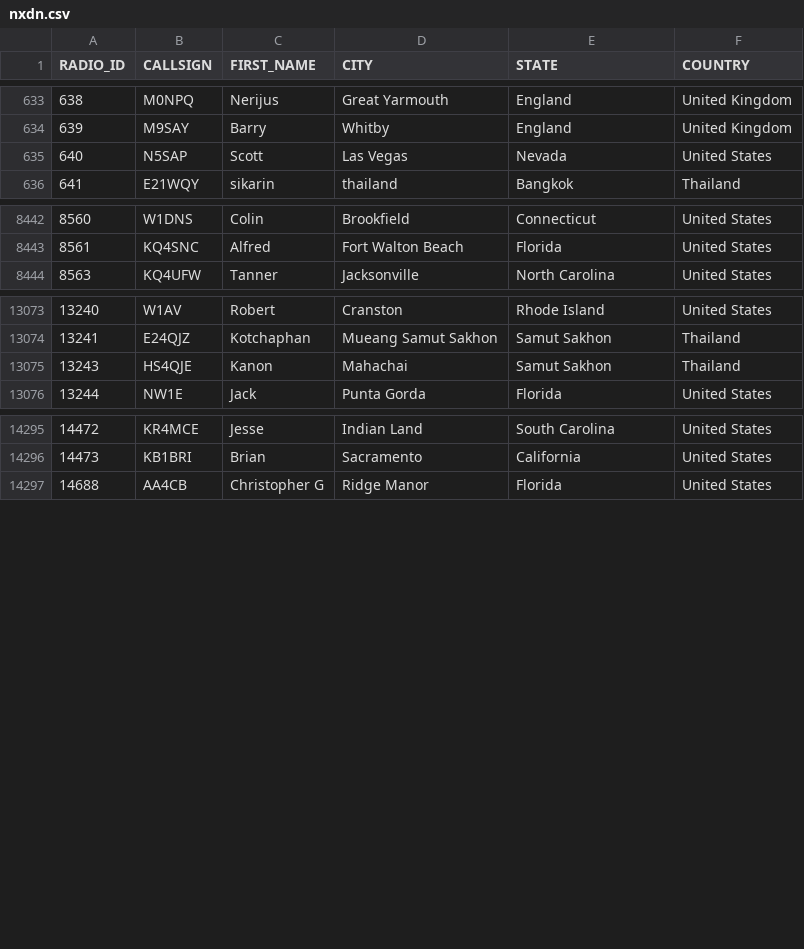
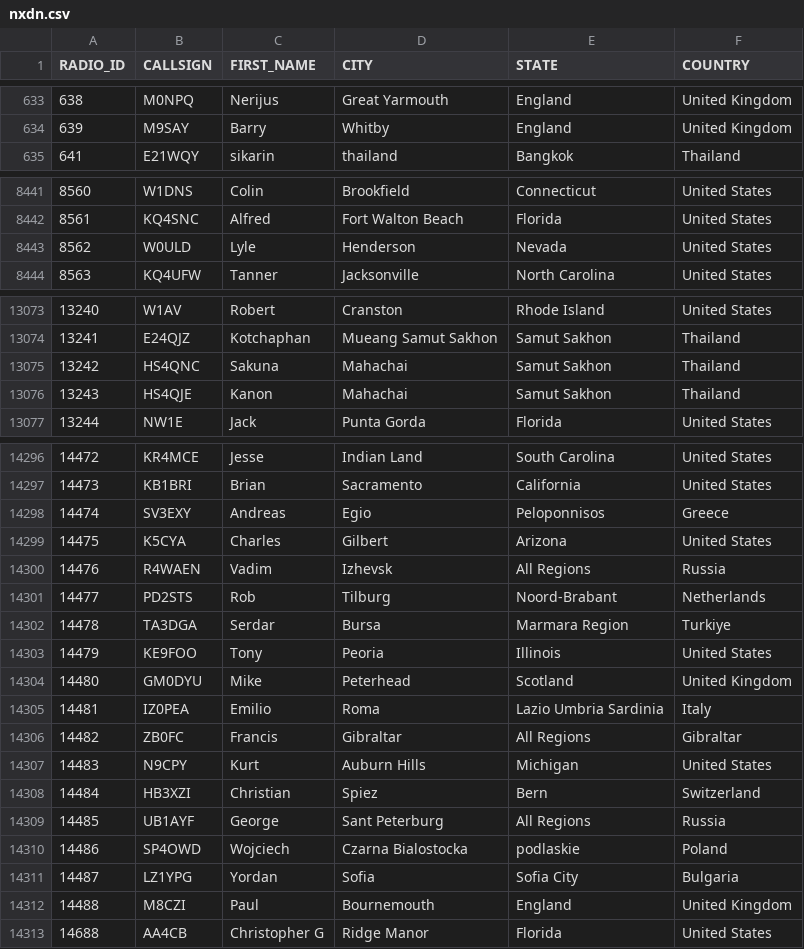
Before and after one commit to DMR-Database/dmr-database-appdata, a CSV file: nxdn.csv, drawn as a sheet; only a part is shown, gaps mark what is left out; the diff covers the shown part only.

```diff
--- a/nxdn.csv
+++ b/nxdn.csv
@@ -634,3 +634,2 @@ RADIO_ID,CALLSIGN,FIRST_NAME,CITY,STATE,COUNTRY
 639,M9SAY,Barry,Whitby,England,United Kingdom
-640,N5SAP,Scott,Las Vegas,Nevada,United States
 641,E21WQY,sikarin,thailand,Bangkok,Thailand
@@ -8443,2 +8442,3 @@ RADIO_ID,CALLSIGN,FIRST_NAME,CITY,STATE,COUNTRY
 8561,KQ4SNC,Alfred,Fort Walton Beach,Florida,United States
+8562,W0ULD,Lyle,Henderson,Nevada,United States
 8563,KQ4UFW,Tanner,Jacksonville,North Carolina,United States
@@ -13074,2 +13074,3 @@ RADIO_ID,CALLSIGN,FIRST_NAME,CITY,STATE,COUNTRY
 13241,E24QJZ,Kotchaphan,Mueang Samut Sakhon,Samut Sakhon,Thailand
+13242,HS4QNC,Sakuna,Mahachai,Samut Sakhon,Thailand
 13243,HS4QJE,Kanon,Mahachai,Samut Sakhon,Thailand
@@ -14296,2 +14297,17 @@ RADIO_ID,CALLSIGN,FIRST_NAME,CITY,STATE,COUNTRY
 14473,KB1BRI,Brian,Sacramento,California,United States
+14474,SV3EXY,Andreas,Egio,Peloponnisos,Greece
+14475,K5CYA,Charles,Gilbert,Arizona,United States
+14476,R4WAEN,Vadim,Izhevsk,All Regions,Russia
+14477,PD2STS,Rob,Tilburg,Noord-Brabant,Netherlands
+14478,TA3DGA,Serdar,Bursa,Marmara Region,Turkiye
+14479,KE9FOO,Tony,Peoria,Illinois,United States
+14480,GM0DYU,Mike,Peterhead,Scotland,United Kingdom
+14481,IZ0PEA,Emilio,Roma,Lazio  Umbria  Sardinia,Italy
+14482,ZB0FC,Francis,Gibraltar,All Regions,Gibraltar
+14483,N9CPY,Kurt,Auburn Hills,Michigan,United States
+14484,HB3XZI,Christian,Spiez,Bern,Switzerland
+14485,UB1AYF,George,Sant Peterburg,All Regions,Russia
+14486,SP4OWD,Wojciech,Czarna Bialostocka,podlaskie,Poland
+14487,LZ1YPG,Yordan,Sofia,Sofia City,Bulgaria
+14488,M8CZI,Paul,Bournemouth,England,United Kingdom
 14688,AA4CB,Christopher G,Ridge Manor,Florida,United States
```
Also changed, not shown: 1 added row and 4 edited cells elsewhere in this file, dapnet.csv, 6 other files.
